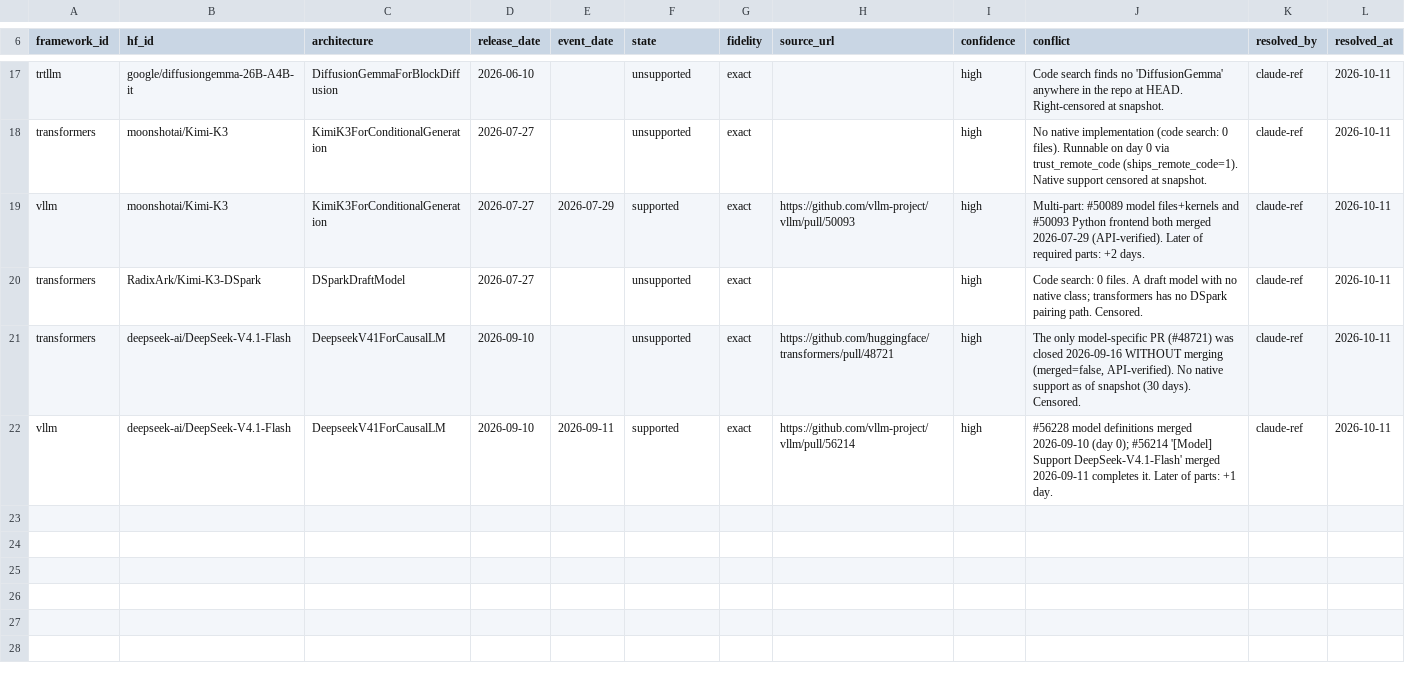
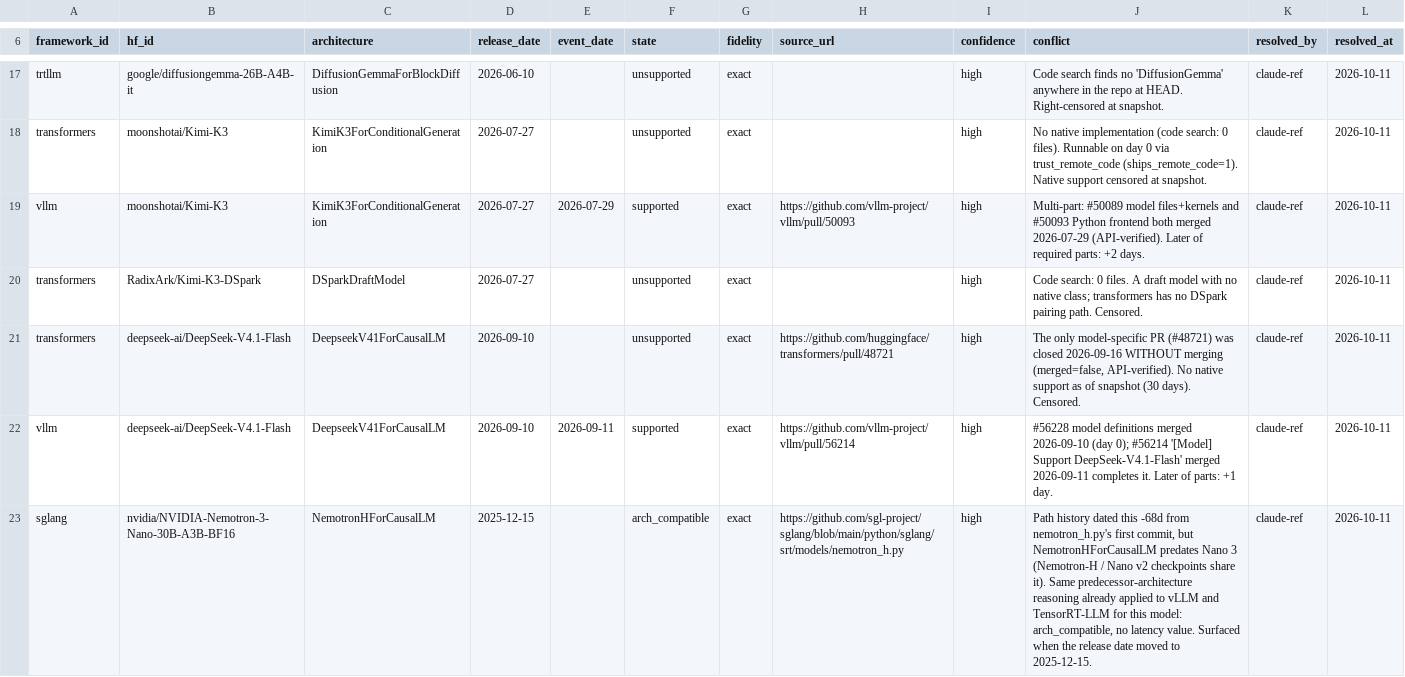
Before and after one commit to jorgeamolinas19/model-launch-lag, a CSV file: support_events_hand.csv, drawn as a sheet; only a part is shown, gaps mark what is left out; the diff names each change by its address in the sheet, - before the commit and + after, or states it on an @@ line.

```diff
--- a/support_events_hand.csv
+++ b/support_events_hand.csv
+row 23: sglang | nvidia/NVIDIA-Nemotron-3-Nano-30B-A3B-BF16 | NemotronHForCausalLM | 2025-12-15 |  | arch_compatible | exact | https://github.com/sgl-project/sglang/blob/main/python/sglang/srt/models/nemotron_h.py | high | Path history dated this -68d from nemotron_h.py's first commit, but NemotronHForCausalLM predates Nano 3 (Nemotron-H / Nano v2 checkpoints share it). Same predecessor-architecture reasoning already applied to vLLM and TensorRT-LLM for this model: arch_compatible, no latency value. Surfaced when the release date moved to 2025-12-15. | claude-ref | 2026-10-11
```
Also changed, not shown: 1 other file.
